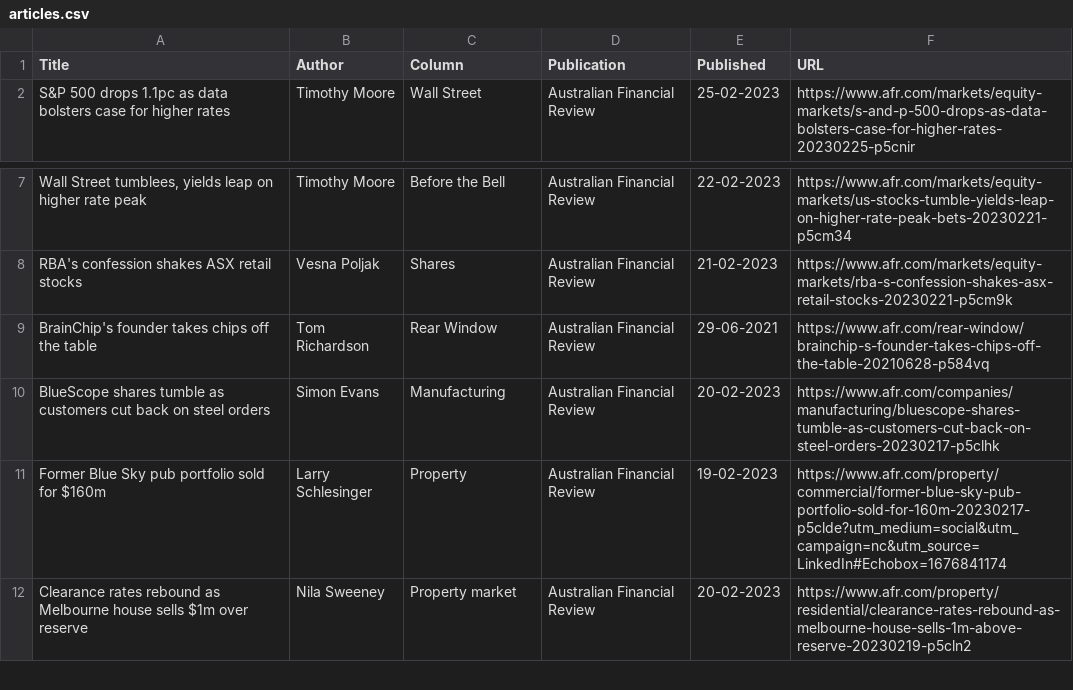
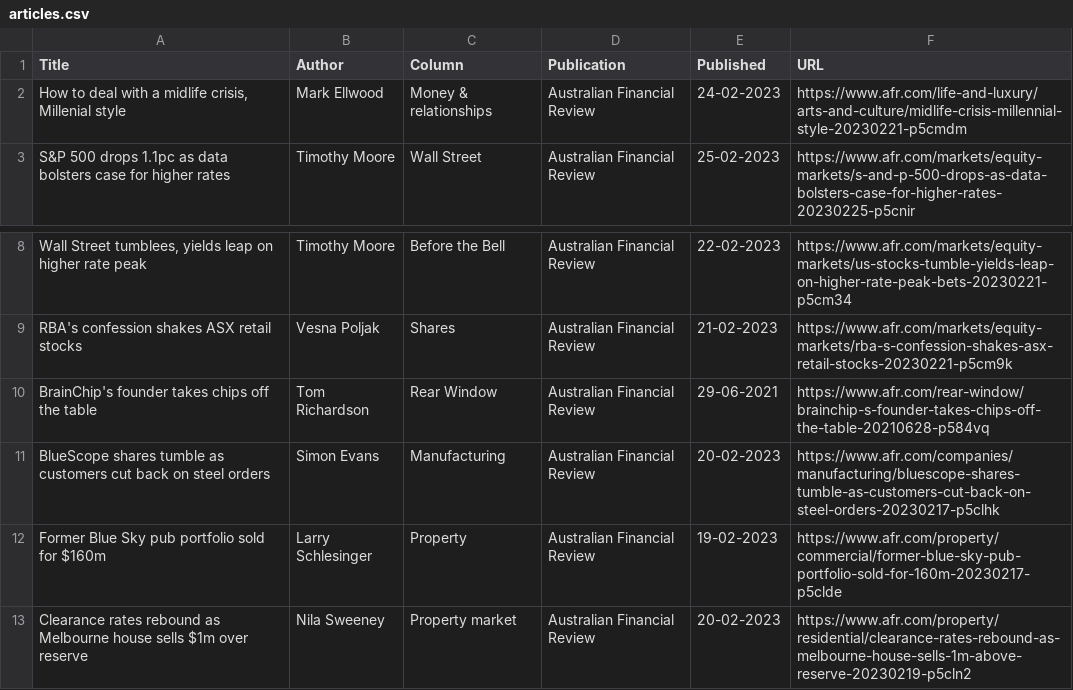
Before and after one commit to jaymarichua/afr-metadata, a CSV file: articles.csv, drawn as a sheet; only a part is shown, gaps mark what is left out.

Commit message:
Update articles.csv

```diff
--- a/articles.csv
+++ b/articles.csv
@@ -1,2 +1,3 @@
 Title, Author, Column, Publication, Published, URL
+"How to deal with a midlife crisis, Millenial style", Mark Ellwood, Money & relationships, Australian Financial Review, 24-02-2023, https://www.afr.com/life-and-luxury/arts-and-culture/midlife-crisis-millennial-style-20230221-p5cmdm
 S&P 500 drops 1.1pc as data bolsters case for higher rates, Timothy Moore, Wall Street, Australian Financial Review, 25-02-2023, https://www.afr.com/markets/equity-markets/s-and-p-500-drops-as-data-bolsters-case-for-higher-rates-20230225-p5cnir
@@ -10,3 +11,3 @@ BrainChip's founder takes chips off the table, Tom Richardson, Rear Window, Aust
 BlueScope shares tumble as customers cut back on steel orders, Simon Evans, Manufacturing, Australian Financial Review, 20-02-2023, https://www.afr.com/companies/manufacturing/bluescope-shares-tumble-as-customers-cut-back-on-steel-orders-20230217-p5clhk
-Former Blue Sky pub portfolio sold for $160m, Larry Schlesinger, Property, Australian Financial Review, 19-02-2023, https://www.afr.com/property/commercial/former-blue-sky-pub-portfolio-sold-for-160m-20230217-p5clde?utm_medium=social&utm_campaign=nc&utm_source=LinkedIn#Echobox=1676841174
+Former Blue Sky pub portfolio sold for $160m, Larry Schlesinger, Property, Australian Financial Review, 19-02-2023, https://www.afr.com/property/commercial/former-blue-sky-pub-portfolio-sold-for-160m-20230217-p5clde
 Clearance rates rebound as Melbourne house sells $1m over reserve, Nila Sweeney, Property market, Australian Financial Review, 20-02-2023, https://www.afr.com/property/residential/clearance-rates-rebound-as-melbourne-house-sells-1m-above-reserve-20230219-p5cln2
```
